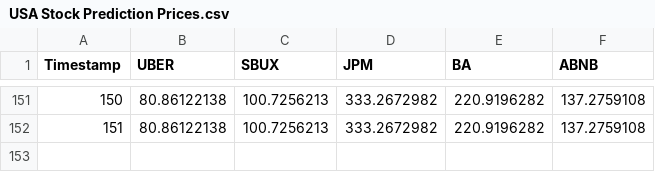
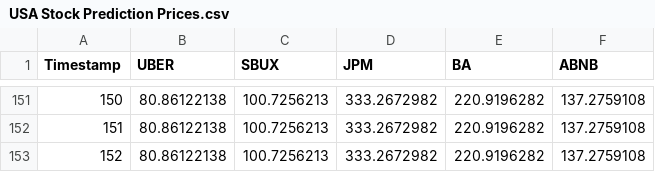
Before and after one commit to faiaz-ahmed-nafiz/Price-Prediction, a CSV file: USA Stock Prediction Prices.csv, drawn as a sheet; only a part is shown, gaps mark what is left out.

Commit message:
Update USA Stock Prediction Prices.csv

```diff
--- a/USA Stock Prediction Prices.csv
+++ b/USA Stock Prediction Prices.csv
@@ -152 +152,2 @@ Timestamp,UBER,SBUX,JPM,BA,ABNB
 151,80.86122138,100.7256213,333.2672982,220.9196282,137.2759108
+152,80.86122138,100.7256213,333.2672982,220.9196282,137.2759108
```
